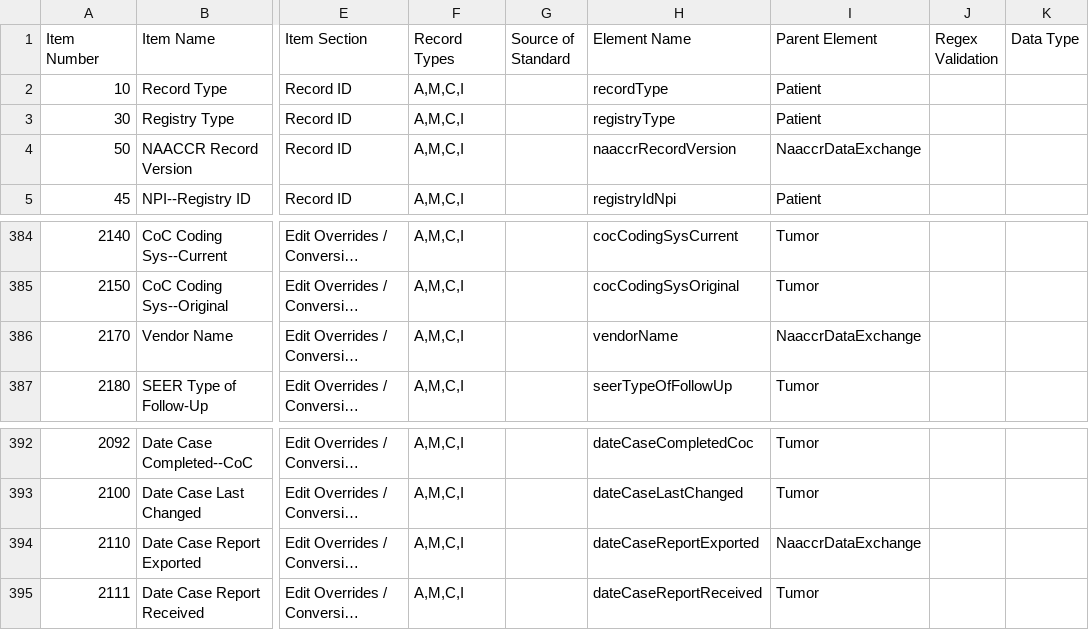
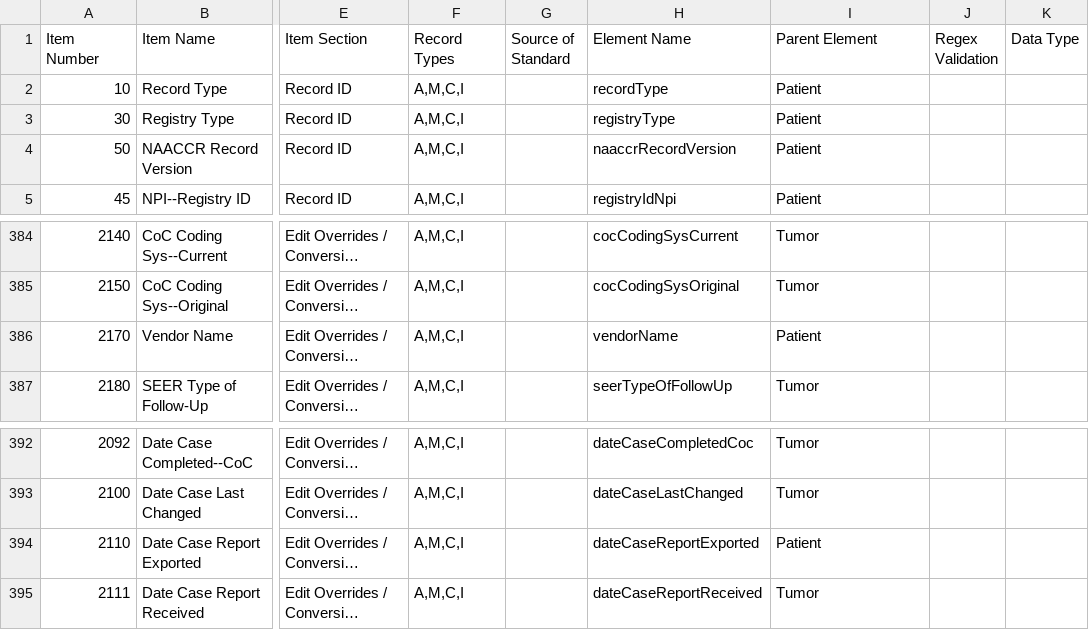
Before and after one commit to imsweb/naaccr-xml, a CSV file: src/main/resources/fabian/naaccr-dictionary-v14.csv, drawn as a sheet; only a part is shown, gaps mark what is left out; long unchanged cells end in …; the diff names each change by its address in the sheet, - before the commit and + after, or states it on an @@ line.

```diff
--- a/src/main/resources/fabian/naaccr-dictionary-v14.csv
+++ b/src/main/resources/fabian/naaccr-dictionary-v14.csv
-I4 (Parent Element): NaaccrDataExchange
+I4 (Parent Element): Patient
-I386 (Parent Element): NaaccrDataExchange
+I386 (Parent Element): Patient
-I394 (Parent Element): NaaccrDataExchange
+I394 (Parent Element): Patient
```
Also changed, not shown: 8 other files.
